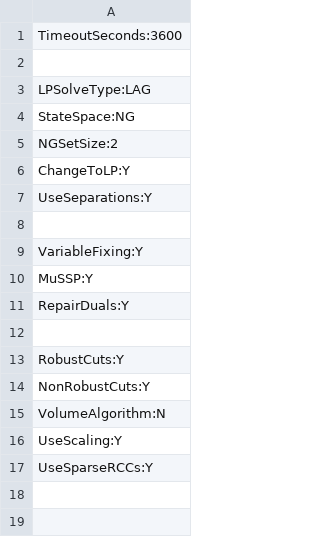
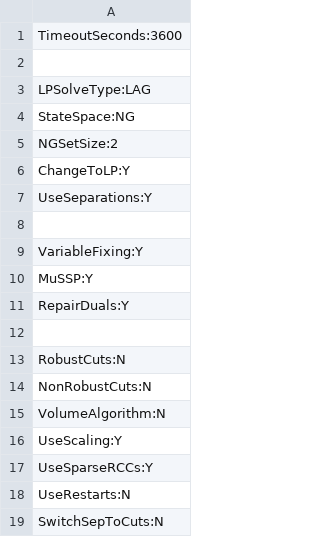
Before and after one commit to amkarahalios/dd_vrptw, a CSV file: param_files/LAG_NG2_SGD_3600.csv, drawn as a sheet.

```diff
--- a/param_files/LAG_NG2_SGD_3600.csv
+++ b/param_files/LAG_NG2_SGD_3600.csv
@@ -12,4 +12,4 @@ RepairDuals:Y
 
-RobustCuts:Y
-NonRobustCuts:Y
+RobustCuts:N
+NonRobustCuts:N
 VolumeAlgorithm:N
@@ -17 +17,3 @@ UseScaling:Y
 UseSparseRCCs:Y
+UseRestarts:N
+SwitchSepToCuts:N
```
Also changed, not shown: param_files/LAG_NG2_3600.csv, 4 other files.
